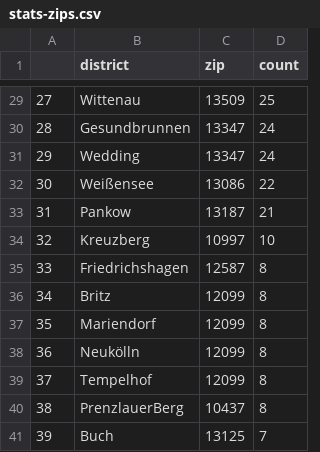
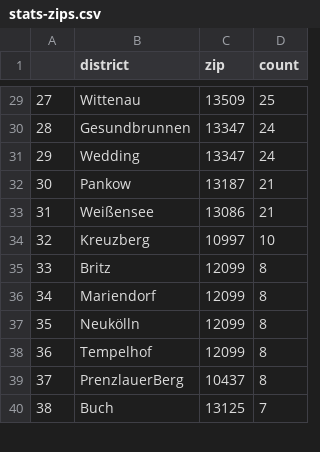
Before and after one commit to demodiff/berlin, a CSV file: data/stats-zips.csv, drawn as a sheet; only a part is shown, gaps mark what is left out; removed rows and columns are numbered as before the commit, all else as after; the diff covers the shown part only; the diff names each change by its address in the sheet, - before the commit and + after, or states it on an @@ line.

```diff
--- a/data/stats-zips.csv
+++ b/data/stats-zips.csv
-row 32: 30 | Weißensee | 13086 | 22
@@ column A renumbered between rows 32 and 102 @@
+row 33: 31 | Weißensee | 13086 | 21
-row 35: 33 | Friedrichshagen | 12587 | 8
```
Also changed, not shown: 12 added rows, 11 removed rows and 16 edited cells elsewhere in this file, 1 other file.
